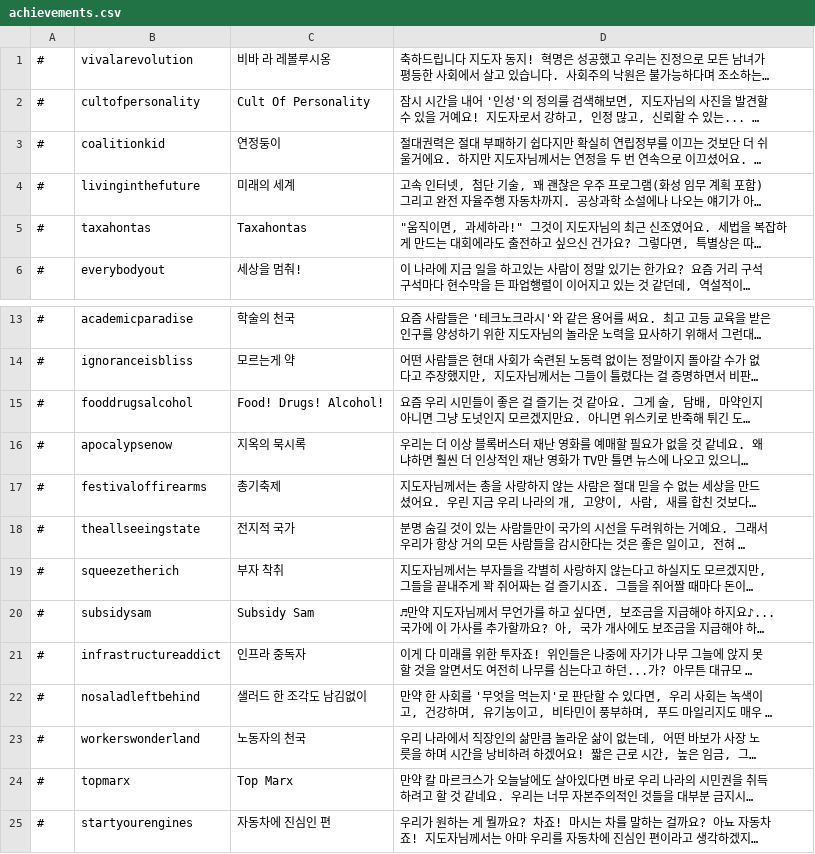
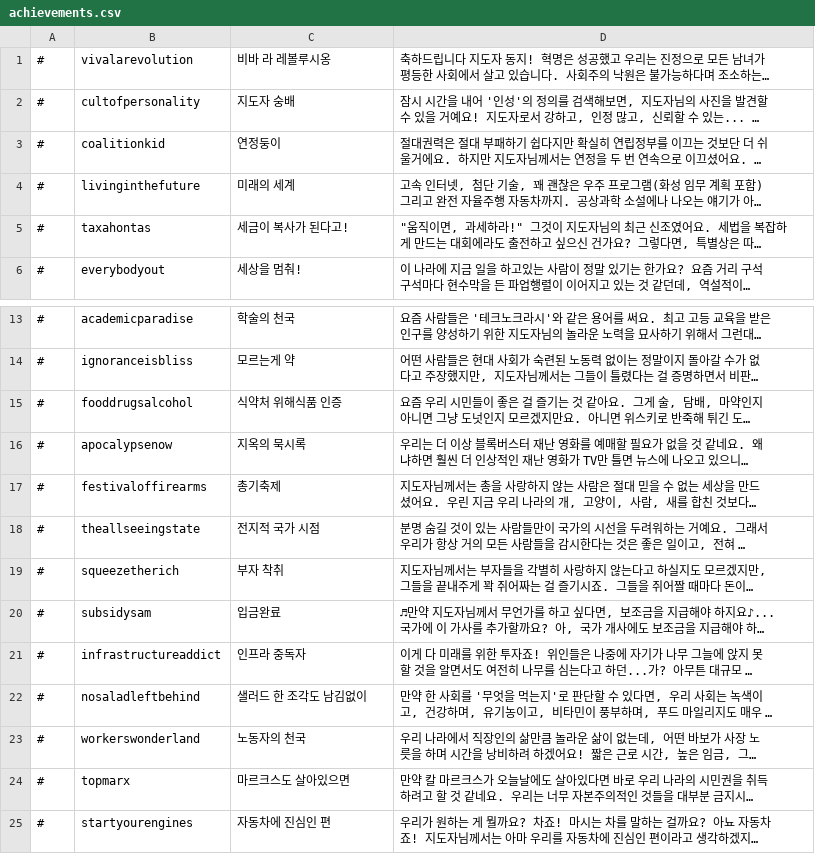
Before and after one commit to whiteforce4/Democracy4KoreanTranslation, a CSV file: Korean/achievements.csv, drawn as a sheet; only a part is shown, gaps mark what is left out; long unchanged cells end in …; the diff names each change by its address in the sheet, - before the commit and + after, or states it on an @@ line.

Commit message:
Update achievements.csv
식약처 피꺼솟
식약처가 그대를 거부하리라
식약처 심사거부 인증
마르크스 모르면

```diff
--- a/Korean/achievements.csv
+++ b/Korean/achievements.csv
-C2: Cult Of Personality
+C2: 지도자 숭배
-C5: Taxahontas
+C5: 세금이 복사가 된다고!
-C15: Food! Drugs! Alcohol!
+C15: 식약처 위해식품 인증
-C18: 전지적 국가
+C18: 전지적 국가 시점
-C20: Subsidy Sam
+C20: 입금완료
-C24: Top Marx
+C24: 마르크스도 살아있으면
```
